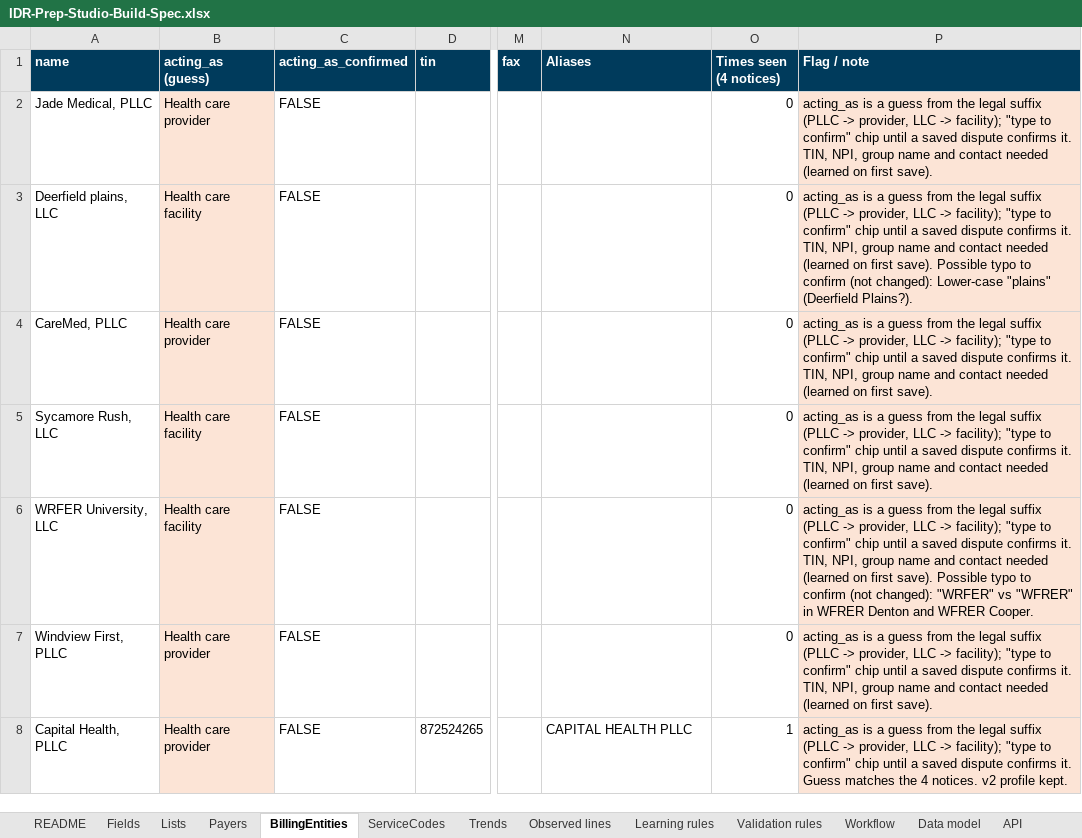
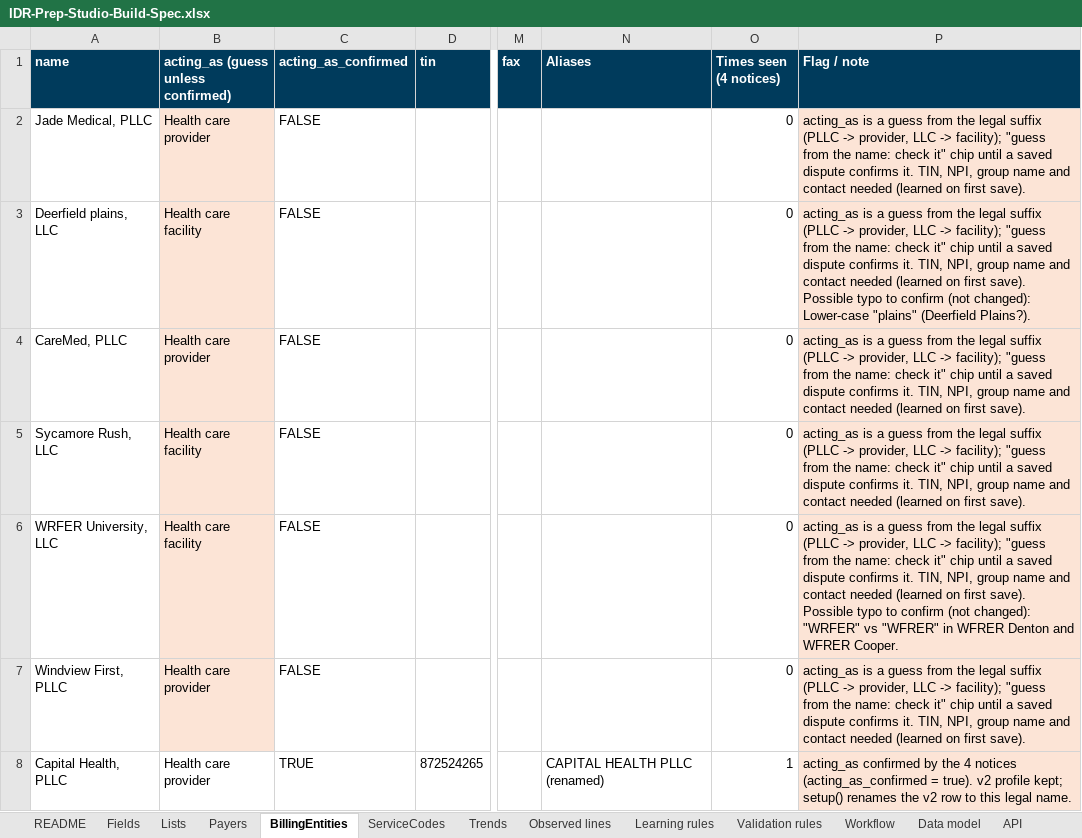
Before and after one commit to Crypto961/MissionLink, an Excel workbook: oon-operating-model/IDR-Prep-Studio-v3-Build/02-IT-Build-Spec/IDR-Prep-Studio-Build-Spec.xlsx, sheet BillingEntities, drawn as a sheet; only a part is shown, gaps mark what is left out; values as stored, in another font and other column widths than the file's, no borders; charts and pictures not drawn; the diff covers the shown part only; the diff names each change by its address in the sheet, - before the commit and + after, or states it on an @@ line.

```diff
--- a/oon-operating-model/IDR-Prep-Studio-v3-Build/02-IT-Build-Spec/IDR-Prep-Studio-Build-Spec.xlsx (sheet BillingEntities)
+++ b/oon-operating-model/IDR-Prep-Studio-v3-Build/02-IT-Build-Spec/IDR-Prep-Studio-Build-Spec.xlsx (sheet BillingEntities)
-B1: acting_as (guess)
+B1: acting_as (guess unless confirmed)
-P2 (Flag / note): …-> facility); "type to confirm" chip until…
+P2 (Flag / note): …-> facility); "guess from the name: check it" chip until…
-P3 (Flag / note): …-> facility); "type to confirm" chip until…
+P3 (Flag / note): …-> facility); "guess from the name: check it" chip until…
-P4:P5 (Flag / note): …-> facility); "type to confirm" chip until…
+P4:P5 (Flag / note): …-> facility); "guess from the name: check it" chip until…
-P6 (Flag / note): …-> facility); "type to confirm" chip until…
+P6 (Flag / note): …-> facility); "guess from the name: check it" chip until…
-P7 (Flag / note): …-> facility); "type to confirm" chip until…
+P7 (Flag / note): …-> facility); "guess from the name: check it" chip until…
-B8 fill: #FCE4D6
+B8 fill: none
-C8 (acting_as_confirmed): FALSE
+C8 (acting_as_confirmed): TRUE
-N8 (Aliases): CAPITAL HEALTH PLLC
+N8 (Aliases): CAPITAL HEALTH PLLC (renamed)
-P8 (Flag / note): acting_as is a guess from the legal suffix (PLLC -> provider, LLC -> facility); "type to confirm" chip until a saved dispute confirms it. Guess matches the 4 notices. v2 profile kept.
+P8 (Flag / note): acting_as confirmed by the 4 notices (acting_as_confirmed = true). v2 profile kept; setup() renames the v2 row to this legal name.
```
Also changed, not shown: 20 edited cells and cell formats elsewhere in this sheet, sheet Fields, sheet API, sheet Lists, sheet Data model, sheet Workflow, sheet Validation rules, 7 more sheets, 2 other files.
